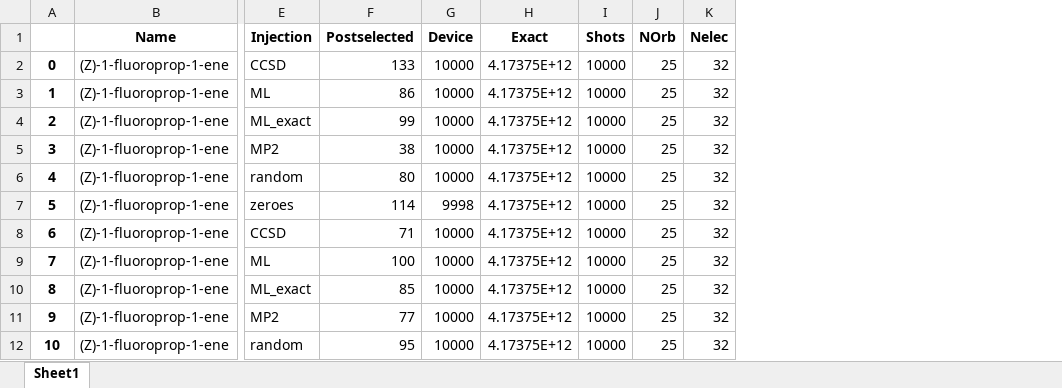
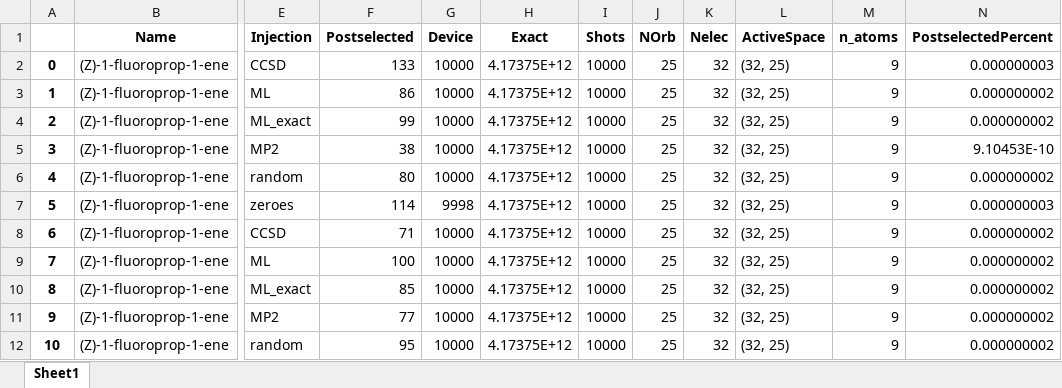
Before and after one commit to MSRG/LUCJSQDInitializationAnalysis, an Excel workbook: machine_learning/injection/DDLUCJ-experiment-pipeline/Dimensions.xlsx, sheet Sheet1, drawn as a sheet; only a part is shown, gaps mark what is left out; values as stored, in another font and other column widths than the file's, no borders; the diff names each change by its address in the sheet, - before the commit and + after, or states it on an @@ line.

```diff
--- a/machine_learning/injection/DDLUCJ-experiment-pipeline/Dimensions.xlsx (sheet Sheet1)
+++ b/machine_learning/injection/DDLUCJ-experiment-pipeline/Dimensions.xlsx (sheet Sheet1)
+column L (ActiveSpace), rows 2-12: all (32, 25)
+column M (n_atoms), rows 2-12: all 9
+column N (PostselectedPercent), rows 2-12: 0.000000003 | 0.000000002 | 0.000000002 | 9.10453E-10 | 0.000000002 | 0.000000003 | 0.000000002 | 0.000000002 | 0.000000002 | 0.000000002 | 0.000000002
```
Also changed, not shown: machine_learning/injection/DDLUCJ-experiment-pipeline/repostprocess.xlsx, 8 other files.
